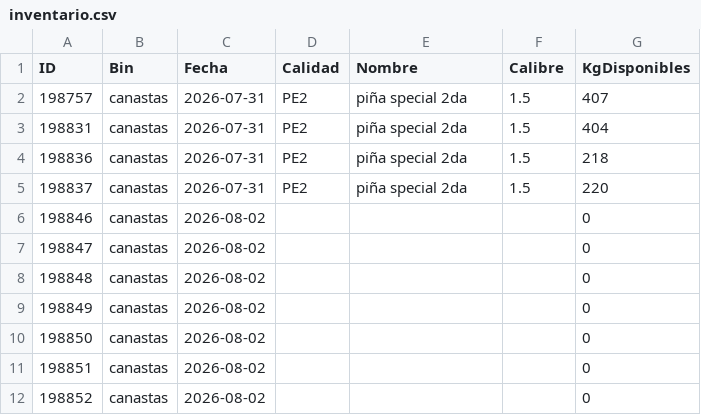
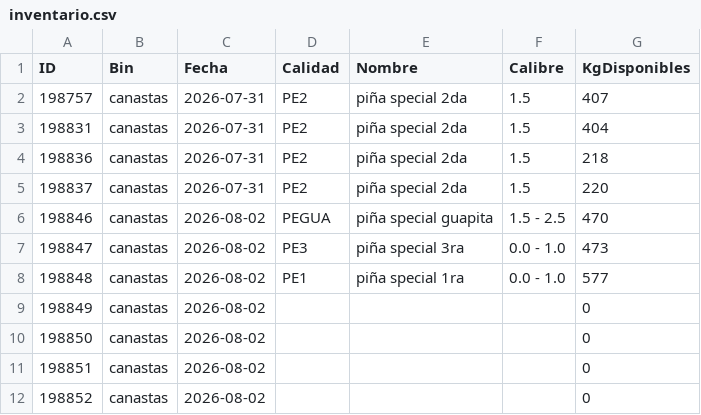
Before and after one commit to logisticaguapa-arch/inventario-fruta, a CSV file: inventario.csv, drawn as a sheet; only a part is shown.

```diff
--- a/inventario.csv
+++ b/inventario.csv
@@ -5,5 +5,5 @@ ID,Bin,Fecha,Calidad,Nombre,Calibre,KgDisponibles
 198837,canastas,2026-07-31,PE2,piña special 2da,1.5,220
-198846,canastas,2026-08-02,,,,0
-198847,canastas,2026-08-02,,,,0
-198848,canastas,2026-08-02,,,,0
+198846,canastas,2026-08-02,PEGUA,piña special guapita,1.5 - 2.5,470
+198847,canastas,2026-08-02,PE3,piña special 3ra,0.0 - 1.0,473
+198848,canastas,2026-08-02,PE1,piña special 1ra,0.0 - 1.0,577
 198849,canastas,2026-08-02,,,,0
```
